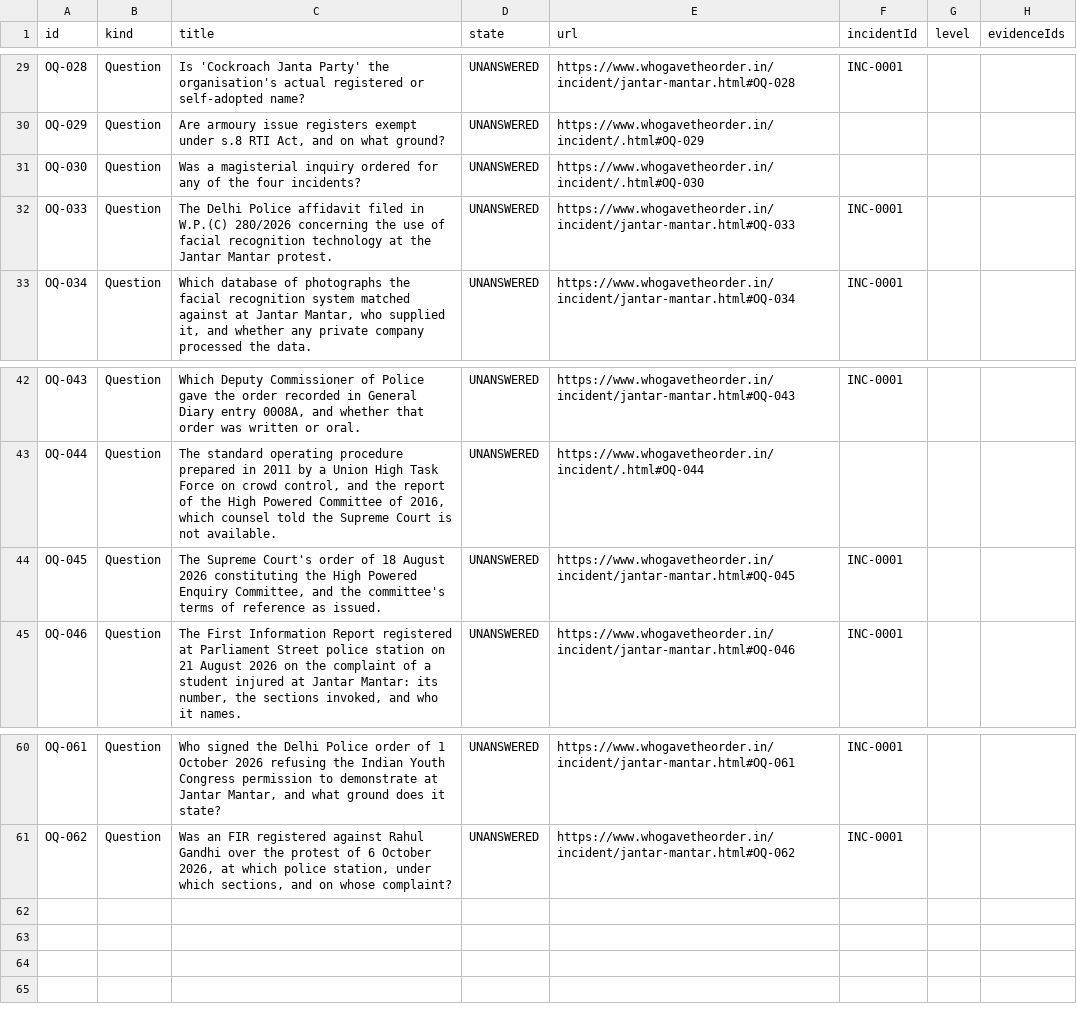
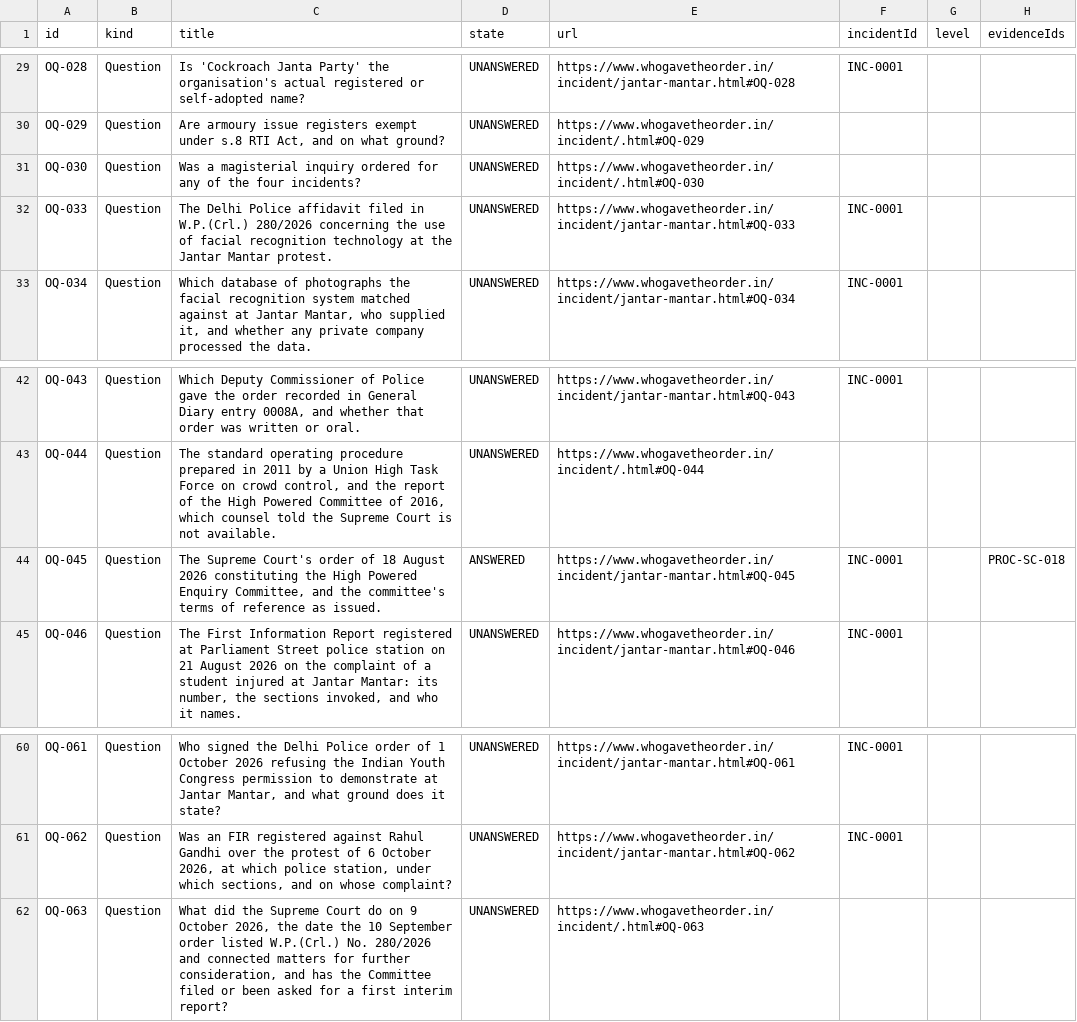
Before and after one commit to Varnasr/WhoGaveTheOrder, a CSV file: data/export/question.csv, drawn as a sheet; only a part is shown, gaps mark what is left out.

```diff
--- a/data/export/question.csv
+++ b/data/export/question.csv
@@ -31,3 +31,3 @@ OQ-029,Question,"Are armoury issue registers exempt under s.8 RTI Act, and on wh
 OQ-030,Question,Was a magisterial inquiry ordered for any of the four incidents?,UNANSWERED,https://www.whogavetheorder.in/incident/.html#OQ-030,,,
-OQ-033,Question,The Delhi Police affidavit filed in W.P.(C) 280/2026 concerning the use of facial recognition technology at the Jantar Mantar protest.,UNANSWERED,https://www.whogavetheorder.in/incident/jantar-mantar.html#OQ-033,INC-0001,,
+OQ-033,Question,The Delhi Police affidavit filed in W.P.(Crl.) 280/2026 concerning the use of facial recognition technology at the Jantar Mantar protest.,UNANSWERED,https://www.whogavetheorder.in/incident/jantar-mantar.html#OQ-033,INC-0001,,
 OQ-034,Question,"Which database of photographs the facial recognition system matched against at Jantar Mantar, who supplied it, and whether any private company processed the data.",UNANSWERED,https://www.whogavetheorder.in/incident/jantar-mantar.html#OQ-034,INC-0001,,
@@ -43,3 +43,3 @@ OQ-043,Question,"Which Deputy Commissioner of Police gave the order recorded in
 OQ-044,Question,"The standard operating procedure prepared in 2011 by a Union High Task Force on crowd control, and the report of the High Powered Committee of 2016, which counsel told the Supreme Court is not available.",UNANSWERED,https://www.whogavetheorder.in/incident/.html#OQ-044,,,
-OQ-045,Question,"The Supreme Court's order of 18 August 2026 constituting the High Powered Enquiry Committee, and the committee's terms of reference as issued.",UNANSWERED,https://www.whogavetheorder.in/incident/jantar-mantar.html#OQ-045,INC-0001,,
+OQ-045,Question,"The Supreme Court's order of 18 August 2026 constituting the High Powered Enquiry Committee, and the committee's terms of reference as issued.",ANSWERED,https://www.whogavetheorder.in/incident/jantar-mantar.html#OQ-045,INC-0001,,PROC-SC-018
 OQ-046,Question,"The First Information Report registered at Parliament Street police station on 21 August 2026 on the complaint of a student injured at Jantar Mantar: its number, the sections invoked, and who it names.",UNANSWERED,https://www.whogavetheorder.in/incident/jantar-mantar.html#OQ-046,INC-0001,,
@@ -61 +61,2 @@ OQ-061,Question,"Who signed the Delhi Police order of 1 October 2026 refusing th
 OQ-062,Question,"Was an FIR registered against Rahul Gandhi over the protest of 6 October 2026, at which police station, under which sections, and on whose complaint?",UNANSWERED,https://www.whogavetheorder.in/incident/jantar-mantar.html#OQ-062,INC-0001,,
+OQ-063,Question,"What did the Supreme Court do on 9 October 2026, the date the 10 September order listed W.P.(Crl.) No. 280/2026 and connected matters for further consideration, and has the Committee filed or been asked for a first interim report?",UNANSWERED,https://www.whogavetheorder.in/incident/.html#OQ-063,,,
```
Also changed, not shown: data/export/evidence.csv, data/export/source.csv, 10 other files.
